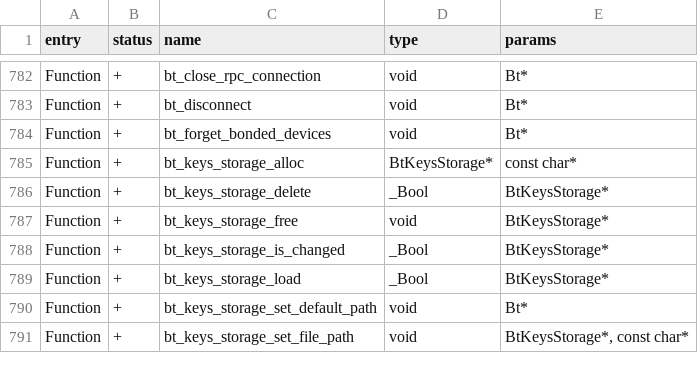
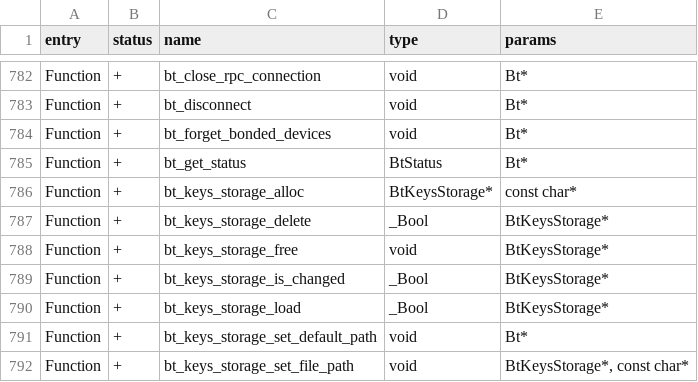
Before and after one commit to xchwarze/flipperzero-firmware-wPlugins, a CSV file: targets/f7/api_symbols.csv, drawn as a sheet; only a part is shown, gaps mark what is left out.

```diff
--- a/targets/f7/api_symbols.csv
+++ b/targets/f7/api_symbols.csv
@@ -784,2 +784,3 @@ Function,+,bt_disconnect,void,Bt*
 Function,+,bt_forget_bonded_devices,void,Bt*
+Function,+,bt_get_status,BtStatus,Bt*
 Function,+,bt_keys_storage_alloc,BtKeysStorage*,const char*
```
Also changed, not shown: 8 other files.
